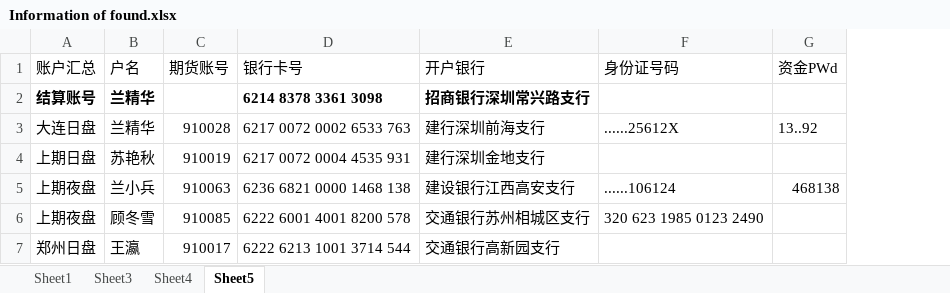
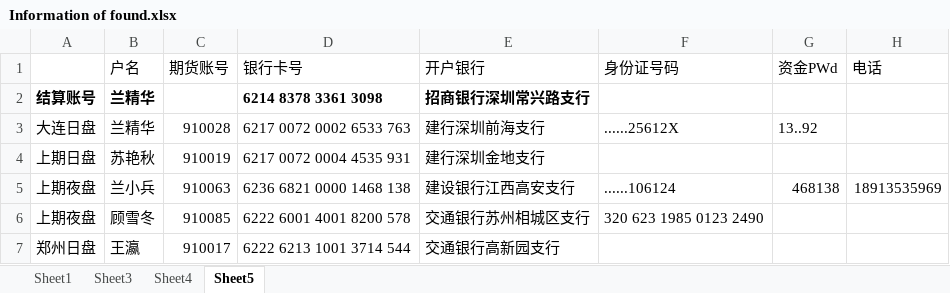
Before and after one commit to 19199883/MyDoc, an Excel workbook: ExplorerFund/NetValue/Information of found.xlsx, sheet Sheet5, drawn as a sheet; values as stored, in another font and other column widths than the file's, no borders; the diff names each change by its address in the sheet, - before the commit and + after, or states it on an @@ line.

```diff
--- a/ExplorerFund/NetValue/Information of found.xlsx (sheet Sheet5)
+++ b/ExplorerFund/NetValue/Information of found.xlsx (sheet Sheet5)
+column H (电话), row 5: 18913535969
-A1: 账户汇总
+A1: (empty)
-B6 (户名): 顾冬雪
+B6 (户名): 顾雪冬
```
Also changed, not shown: sheet Sheet4, sheet Sheet3, ExplorerFund/NetValue/fund record.xlsx, 5 other files.
